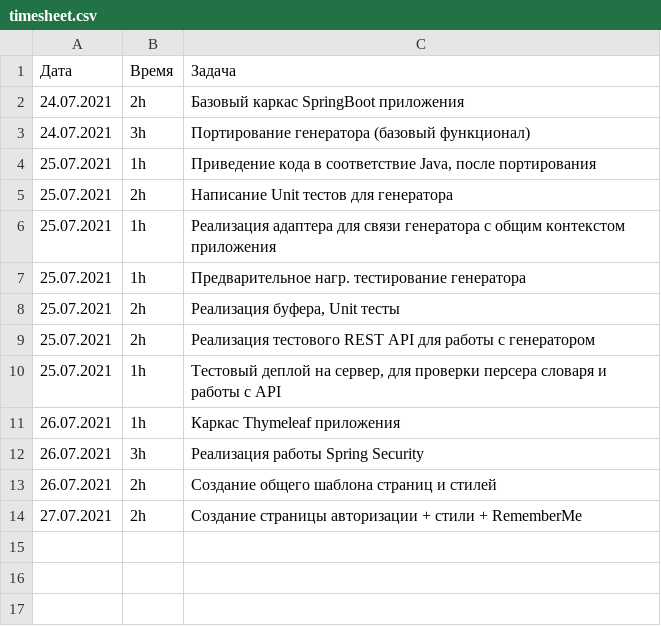
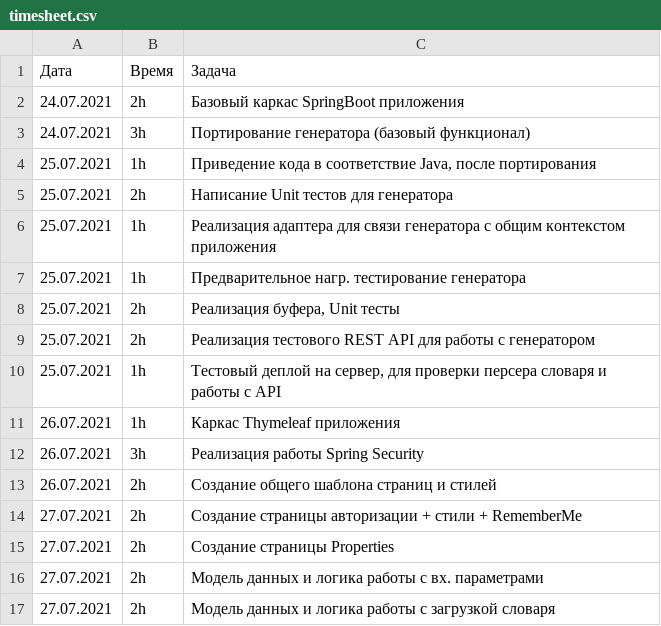
Before and after one commit to Bratchvv/wordgame, a CSV file: timesheet.csv, drawn as a sheet; the diff names each change by its address in the sheet, - before the commit and + after, or states it on an @@ line.

Commit message:
timesheet

```diff
--- a/timesheet.csv
+++ b/timesheet.csv
+row 15: 27.07.2021 | 2h | Создание страницы Properties
+row 16: 27.07.2021 | 2h | Модель данных и логика работы с вх. параметрами
+row 17: 27.07.2021 | 2h | Модель данных и логика работы с загрузкой словаря
```
